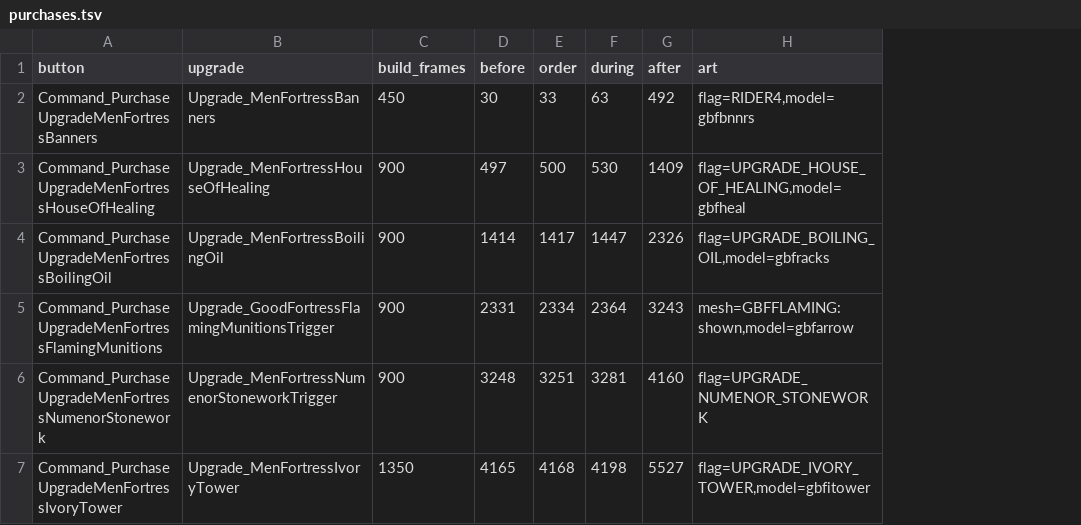
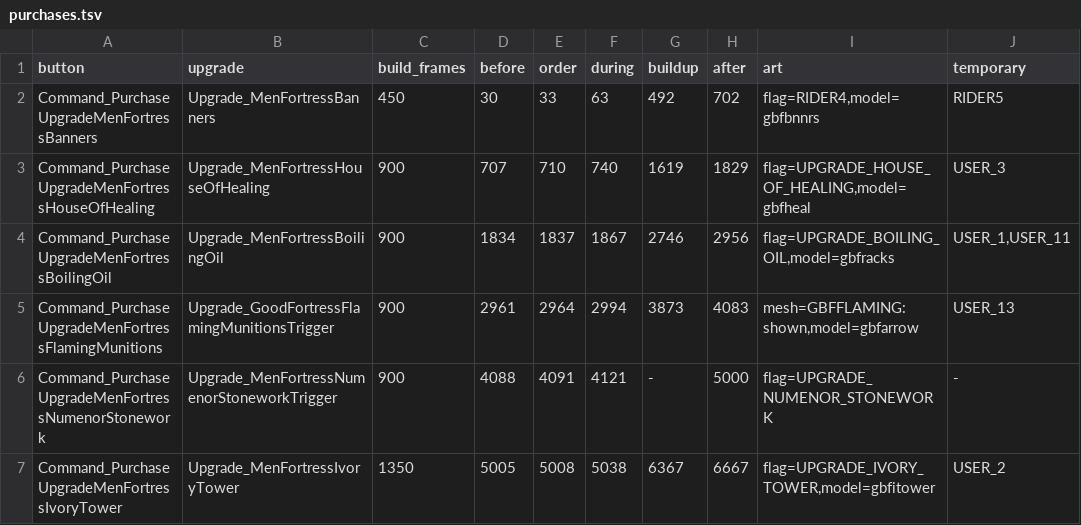
Before and after one commit to antonL95/GeneralsX, a TSV file: scripts/qa/playtest/fortress-gondor/purchases.tsv, drawn as a sheet; addresses are those after the commit; the diff names each change by its address in the sheet, - before the commit and + after, or states it on an @@ line.

Commit message:
fix(draw): play fortress upgrade buildup states

```diff
--- a/scripts/qa/playtest/fortress-gondor/purchases.tsv
+++ b/scripts/qa/playtest/fortress-gondor/purchases.tsv
+column G (buildup), rows 2-7: 492 | 1619 | 2746 | 3873 | - | 6367
+column J (temporary), rows 2-7: RIDER5 | USER_3 | USER_1,USER_11 | USER_13 | - | USER_2
-H2 (after): 492
+H2 (after): 702
-D3 (before): 497
+D3 (before): 707
-E3 (order): 500
+E3 (order): 710
-F3 (during): 530
+F3 (during): 740
-H3 (after): 1409
+H3 (after): 1829
-D4 (before): 1414
+D4 (before): 1834
-E4 (order): 1417
+E4 (order): 1837
-F4 (during): 1447
+F4 (during): 1867
-H4 (after): 2326
+H4 (after): 2956
-D5 (before): 2331
+D5 (before): 2961
-E5 (order): 2334
+E5 (order): 2964
-F5 (during): 2364
+F5 (during): 2994
-H5 (after): 3243
+H5 (after): 4083
-D6 (before): 3248
+D6 (before): 4088
-E6 (order): 3251
+E6 (order): 4091
-F6 (during): 3281
+F6 (during): 4121
-H6 (after): 4160
+H6 (after): 5000
-D7 (before): 4165
+D7 (before): 5005
-E7 (order): 4168
+E7 (order): 5008
-F7 (during): 4198
+F7 (during): 5038
-H7 (after): 5527
+H7 (after): 6667
```
Also changed, not shown: scripts/qa/playtest/fortress-dwarves-hobbit/purchases.tsv, scripts/qa/playtest/fortress-dwarves/purchases.tsv, 32 other files.
